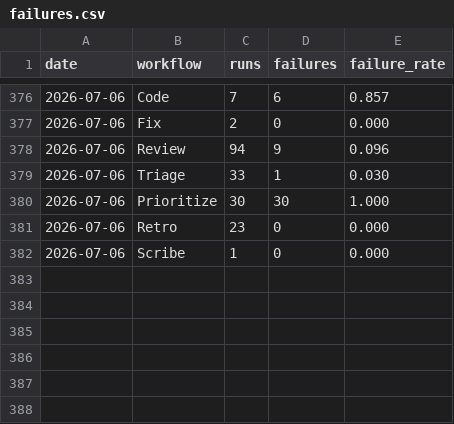
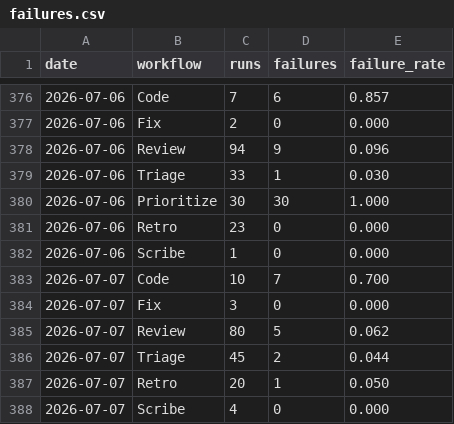
Before and after one commit to fullsend-ai/metrics, a CSV file: docs/failures.csv, drawn as a sheet; only a part is shown, gaps mark what is left out.

```diff
--- a/docs/failures.csv
+++ b/docs/failures.csv
@@ -382 +382,7 @@ date,workflow,runs,failures,failure_rate
 2026-07-06,Scribe,1,0,0.000
+2026-07-07,Code,10,7,0.700
+2026-07-07,Fix,3,0,0.000
+2026-07-07,Review,80,5,0.062
+2026-07-07,Triage,45,2,0.044
+2026-07-07,Retro,20,1,0.050
+2026-07-07,Scribe,4,0,0.000
```
Also changed, not shown: docs/metrics.csv, docs/rework.csv, 3 other files.
